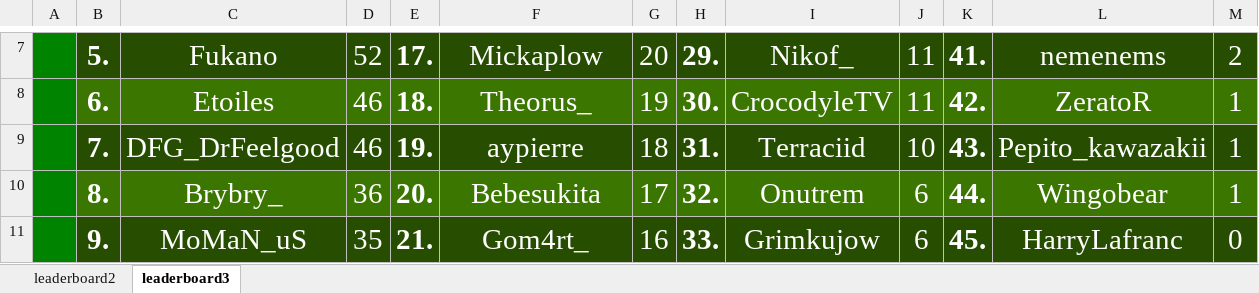
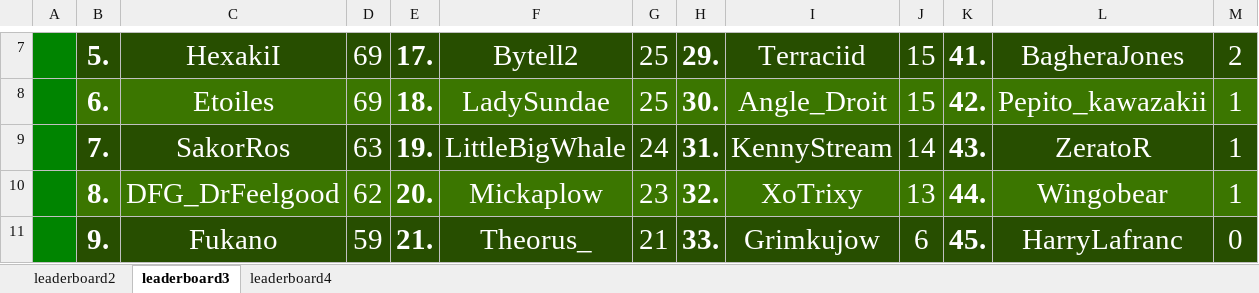
Before and after one commit to ThibautChoppy/MCStatsCompiler, an Excel workbook: cobblemon_module/output.xlsx, sheet leaderboard3, drawn as a sheet; only a part is shown, gaps mark what is left out; values as stored, in another font and other column widths than the file's, no borders; the diff covers the shown part only; the diff names each change by its address in the sheet, - before the commit and + after, or states it on an @@ line.

Commit message:
Legendary leaderboard feature

```diff
--- a/cobblemon_module/output.xlsx (sheet leaderboard3)
+++ b/cobblemon_module/output.xlsx (sheet leaderboard3)
+sheet tab: leaderboard4
-C7: Fukano
+C7: HexakiI
-D7: 52
+D7: 69
-F7: Mickaplow
+F7: Bytell2
-G7: 20
+G7: 25
-I7: Nikof_
+I7: Terraciid
-J7:J8: 11
+J7:J8: 15
-L7: nemenems
+L7: BagheraJones
-D8: 46
+D8: 69
-F8: Theorus_
+F8: LadySundae
-G8: 19
+G8: 25
-I8: CrocodyleTV
+I8: Angle_Droit
-L8: ZeratoR
+L8: Pepito_kawazakii
-C9: DFG_DrFeelgood
+C9: SakorRos
-D9: 46
+D9: 63
-F9: aypierre
+F9: LittleBigWhale
-G9: 18
+G9: 24
-I9: Terraciid
+I9: KennyStream
-J9: 10
+J9: 14
-L9: Pepito_kawazakii
+L9: ZeratoR
-C10: Brybry_
+C10: DFG_DrFeelgood
-D10: 36
+D10: 62
-F10: Bebesukita
+F10: Mickaplow
-G10: 17
+G10: 23
-I10: Onutrem
+I10: XoTrixy
-J10: 6
+J10: 13
-C11: MoMaN_uS
+C11: Fukano
-D11: 35
+D11: 59
-F11: Gom4rt_
+F11: Theorus_
-G11: 16
+G11: 21
```
Also changed, not shown: 44 edited cells elsewhere in this sheet, sheet leaderboard2, 6 other files.
